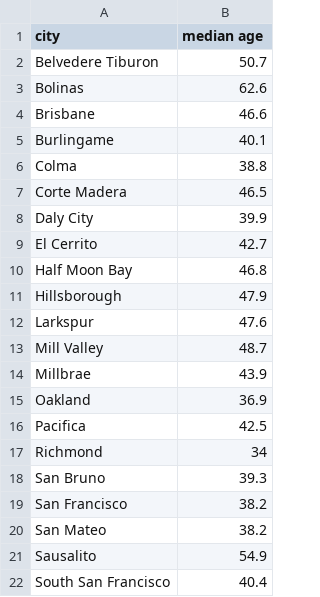
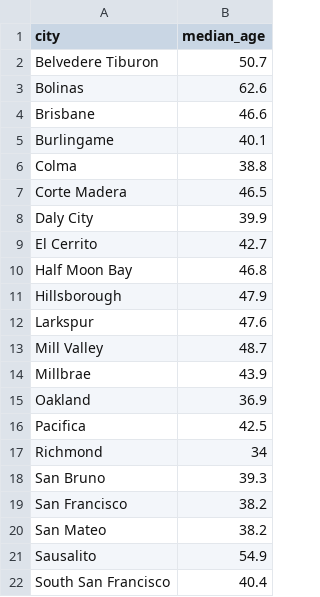
Before and after one commit to pooneug/traffic, a CSV file: data/median_age.csv, drawn as a sheet.

Commit message:
Add files via upload

```diff
--- a/data/median_age.csv
+++ b/data/median_age.csv
@@ -1,2 +1,2 @@
-city,median age
+city,median_age
 Belvedere Tiburon,50.7
```
